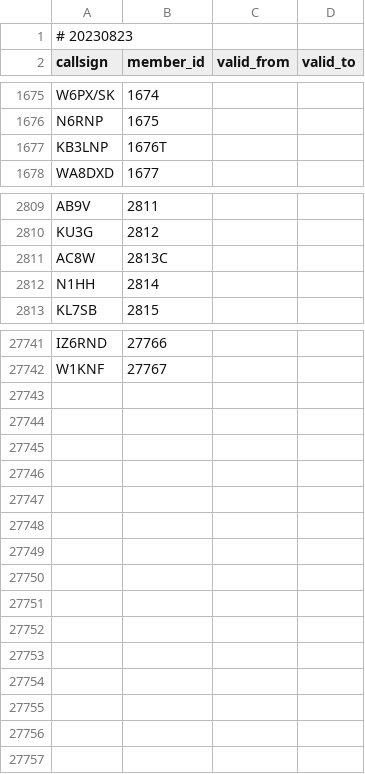
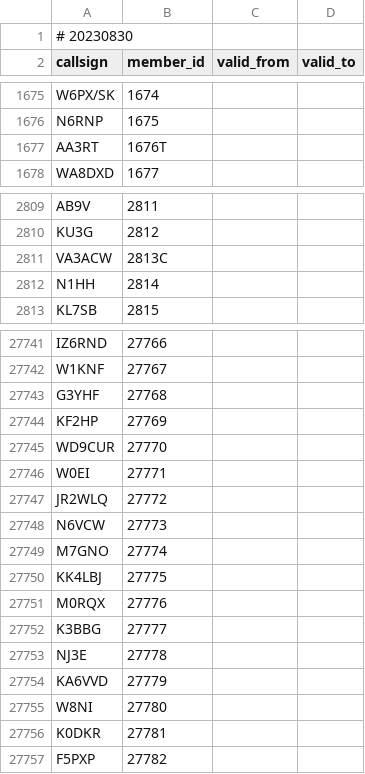
Before and after one commit to foldynl/hamradio-membeship-lists, a CSV file: lists/skcc.csv, drawn as a sheet; only a part is shown, gaps mark what is left out; the diff covers the shown part only.

```diff
--- a/lists/skcc.csv
+++ b/lists/skcc.csv
@@ -1,2 +1,2 @@
-# 20230823
+# 20230830
 callsign,member_id,valid_from,valid_to
@@ -1676,3 +1676,3 @@ W6PX/SK,1674,,
 N6RNP,1675,,
-KB3LNP,1676T,,
+AA3RT,1676T,,
 WA8DXD,1677,,
@@ -2810,3 +2810,3 @@ AB9V,2811,,
 KU3G,2812,,
-AC8W,2813C,,
+VA3ACW,2813C,,
 N1HH,2814,,
@@ -27742 +27742,16 @@ IZ6RND,27766,,
 W1KNF,27767,,
+G3YHF,27768,,
+KF2HP,27769,,
+WD9CUR,27770,,
+W0EI,27771,,
+JR2WLQ,27772,,
+N6VCW,27773,,
+M7GNO,27774,,
+KK4LBJ,27775,,
+M0RQX,27776,,
+K3BBG,27777,,
+NJ3E,27778,,
+KA6VVD,27779,,
+W8NI,27780,,
+K0DKR,27781,,
+F5PXP,27782,,
```
Also changed, not shown: 8 edited cells elsewhere in this file, lists/a1club.csv, lists/arlhs.csv, 15 other files.
